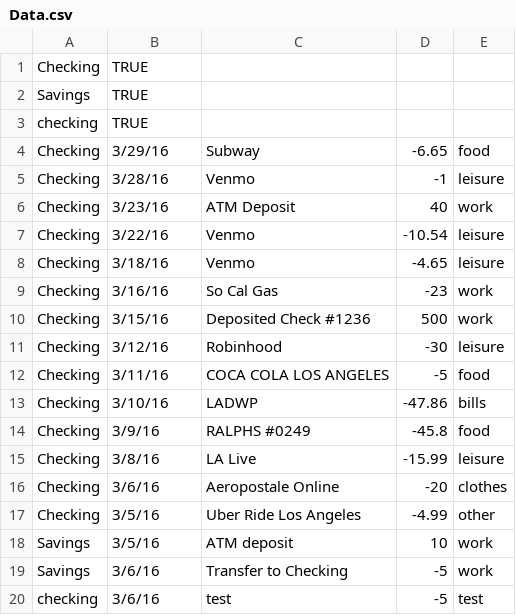
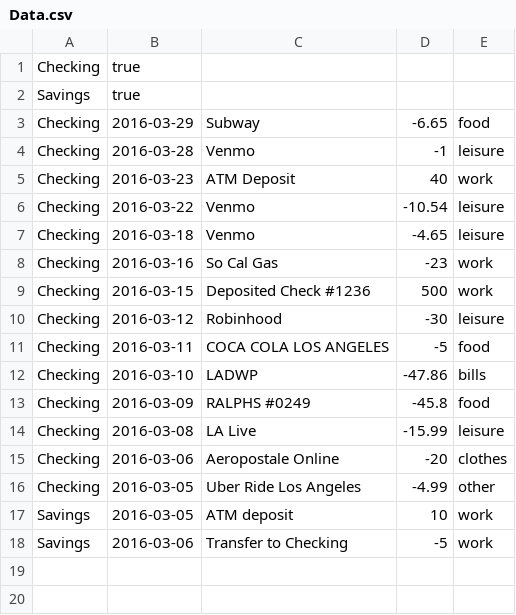
Before and after one commit to reych/financierge, a CSV file: resources/Data.csv, drawn as a sheet.

```diff
--- a/resources/Data.csv
+++ b/resources/Data.csv
@@ -1,20 +1,18 @@
-Checking,TRUE
-Savings,TRUE
-checking,TRUE
-Checking,3/29/16,Subway,-6.65,food
-Checking,3/28/16,Venmo,-1,leisure
-Checking,3/23/16,ATM Deposit,40,work
-Checking,3/22/16,Venmo,-10.54,leisure
-Checking,3/18/16,Venmo,-4.65,leisure
-Checking,3/16/16,So Cal Gas,-23,work
-Checking,3/15/16,Deposited Check #1236,500,work
-Checking,3/12/16,Robinhood,-30,leisure
-Checking,3/11/16,COCA COLA LOS ANGELES,-5,food
-Checking,3/10/16,LADWP,-47.86,bills
-Checking,3/9/16,RALPHS #0249,-45.8,food
-Checking,3/8/16,LA Live,-15.99,leisure
-Checking,3/6/16,Aeropostale Online,-20,clothes
-Checking,3/5/16,Uber Ride Los Angeles,-4.99,other
-Savings,3/5/16,ATM deposit,10,work
-Savings,3/6/16,Transfer to Checking,-5,work
-checking,3/6/16,test,-5,test
+Checking,true
+Savings,true
+Checking,2016-03-29,Subway,-6.65,food
+Checking,2016-03-28,Venmo,-1,leisure
+Checking,2016-03-23,ATM Deposit,40,work
+Checking,2016-03-22,Venmo,-10.54,leisure
+Checking,2016-03-18,Venmo,-4.65,leisure
+Checking,2016-03-16,So Cal Gas,-23,work
+Checking,2016-03-15,Deposited Check #1236,500,work
+Checking,2016-03-12,Robinhood,-30,leisure
+Checking,2016-03-11,COCA COLA LOS ANGELES,-5,food
+Checking,2016-03-10,LADWP,-47.86,bills
+Checking,2016-03-09,RALPHS #0249,-45.8,food
+Checking,2016-03-08,LA Live,-15.99,leisure
+Checking,2016-03-06,Aeropostale Online,-20,clothes
+Checking,2016-03-05,Uber Ride Los Angeles,-4.99,other
+Savings,2016-03-05,ATM deposit,10,work
+Savings,2016-03-06,Transfer to Checking,-5,work
```
Also changed, not shown: 11 other files.
